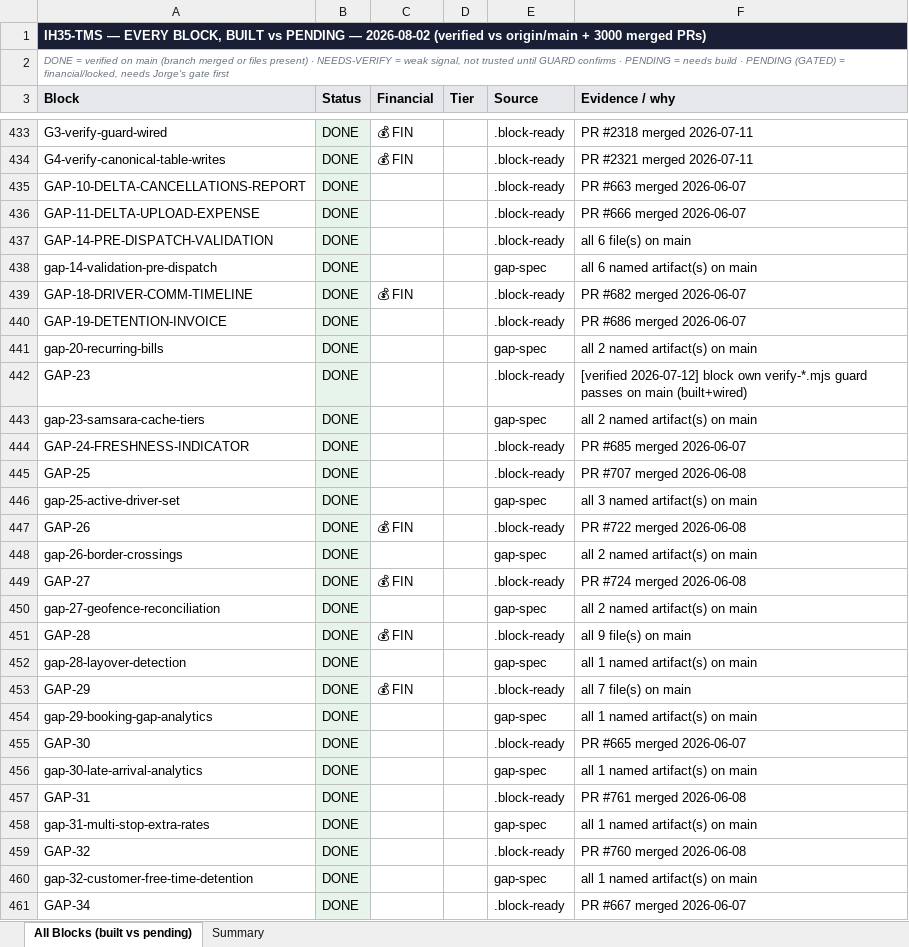
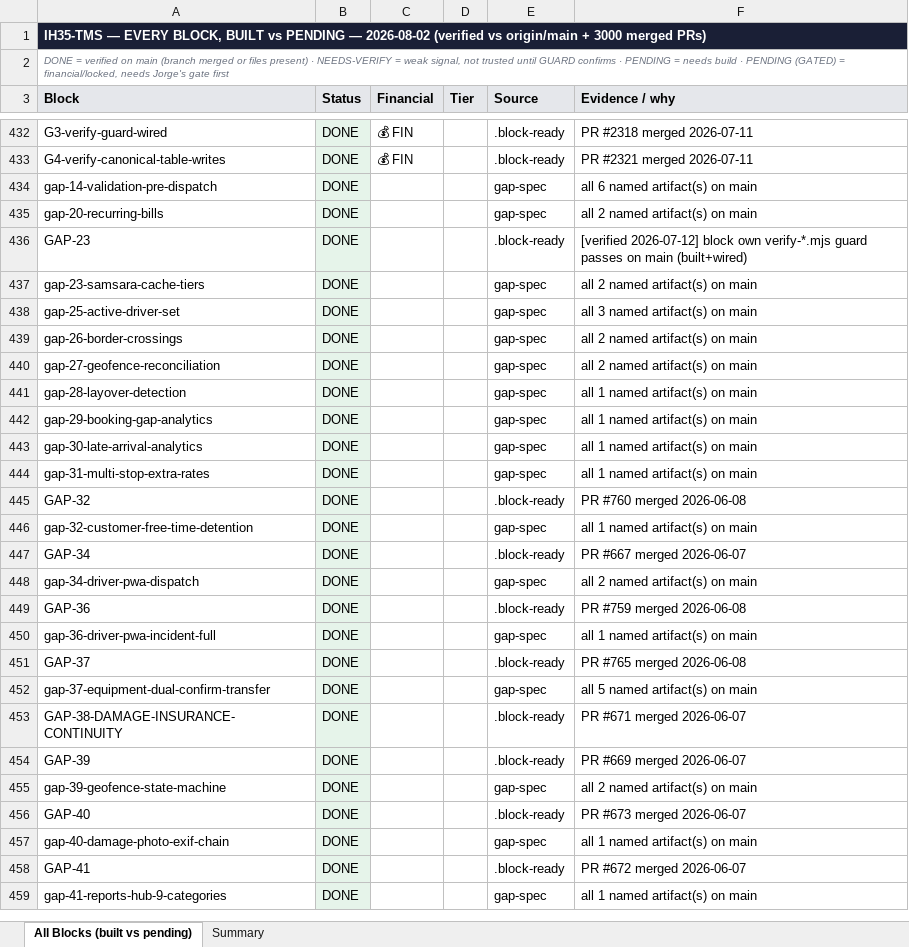
Before and after one commit to tioperfumes07/IH35-TMS, an Excel workbook: docs/trackers/exports/IH35-TMS-BLOCK-RECONCILIATION-2026-08-02.xlsx, sheet All Blocks (built vs pending), drawn as a sheet; only a part is shown, gaps mark what is left out; the shorter side is filled out with more unchanged rows; values as stored, in another font and other column widths than the file's, no borders; removed rows and columns are numbered as before the commit, all else as after; the diff covers the shown part only; the diff names each change by its address in the sheet, - before the commit and + after, or states it on an @@ line.

```diff
--- a/docs/trackers/exports/IH35-TMS-BLOCK-RECONCILIATION-2026-08-02.xlsx (sheet All Blocks (built vs pending))
+++ b/docs/trackers/exports/IH35-TMS-BLOCK-RECONCILIATION-2026-08-02.xlsx (sheet All Blocks (built vs pending))
-row 435: GAP-10-DELTA-CANCELLATIONS-REPORT | DONE |  |  | .block-ready | PR #663 merged 2026-06-07
-row 436: GAP-11-DELTA-UPLOAD-EXPENSE | DONE |  |  | .block-ready | PR #666 merged 2026-06-07
-row 437: GAP-14-PRE-DISPATCH-VALIDATION | DONE |  |  | .block-ready | all 6 file(s) on main
-row 439: GAP-18-DRIVER-COMM-TIMELINE | DONE | 💰 FIN |  | .block-ready | PR #682 merged 2026-06-07
-row 440: GAP-19-DETENTION-INVOICE | DONE |  |  | .block-ready | PR #686 merged 2026-06-07
-row 444: GAP-24-FRESHNESS-INDICATOR | DONE |  |  | .block-ready | PR #685 merged 2026-06-07
-row 445: GAP-25 | DONE |  |  | .block-ready | PR #707 merged 2026-06-08
-row 447: GAP-26 | DONE | 💰 FIN |  | .block-ready | PR #722 merged 2026-06-08
-row 449: GAP-27 | DONE | 💰 FIN |  | .block-ready | PR #724 merged 2026-06-08
-row 451: GAP-28 | DONE | 💰 FIN |  | .block-ready | all 9 file(s) on main
-row 453: GAP-29 | DONE | 💰 FIN |  | .block-ready | all 7 file(s) on main
-row 455: GAP-30 | DONE |  |  | .block-ready | PR #665 merged 2026-06-07
-row 457: GAP-31 | DONE |  |  | .block-ready | PR #761 merged 2026-06-08
```
Also changed, not shown: 14 added rows, 1 removed row and 2 edited cells elsewhere in this sheet, sheet Summary, 3 other files.
